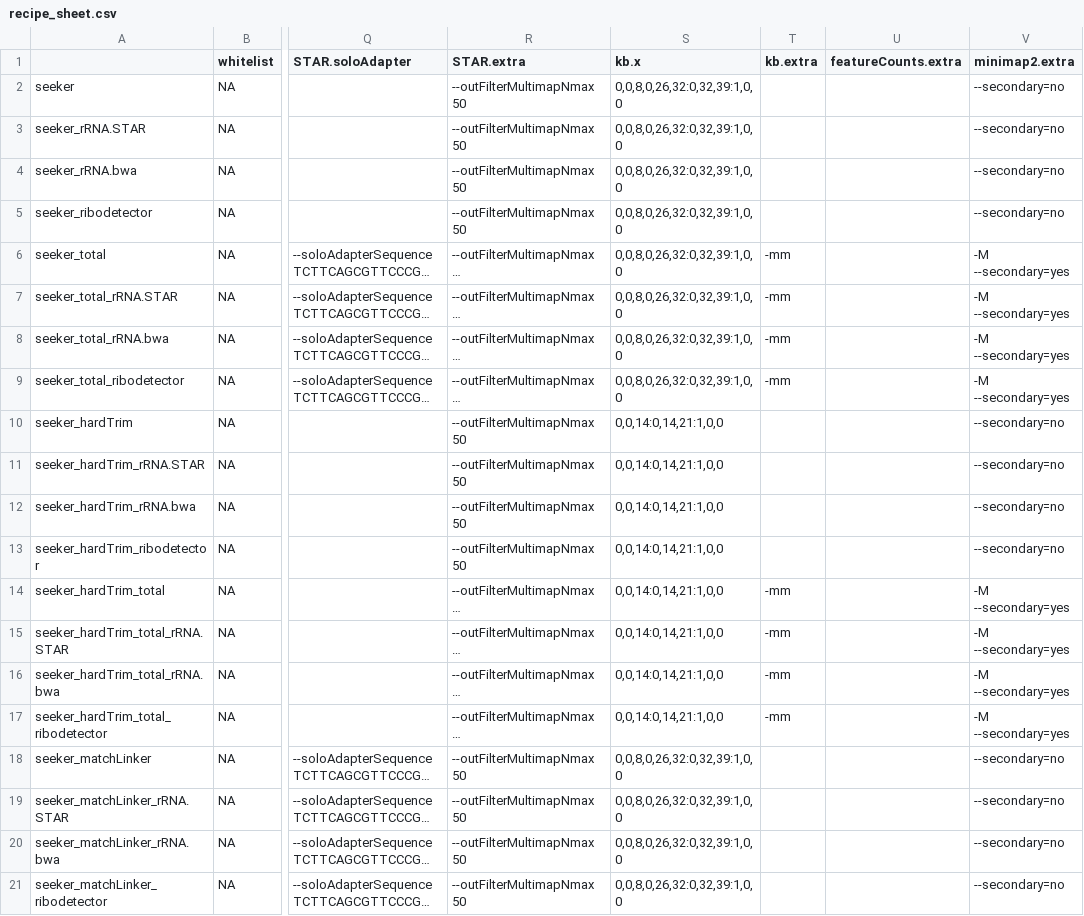
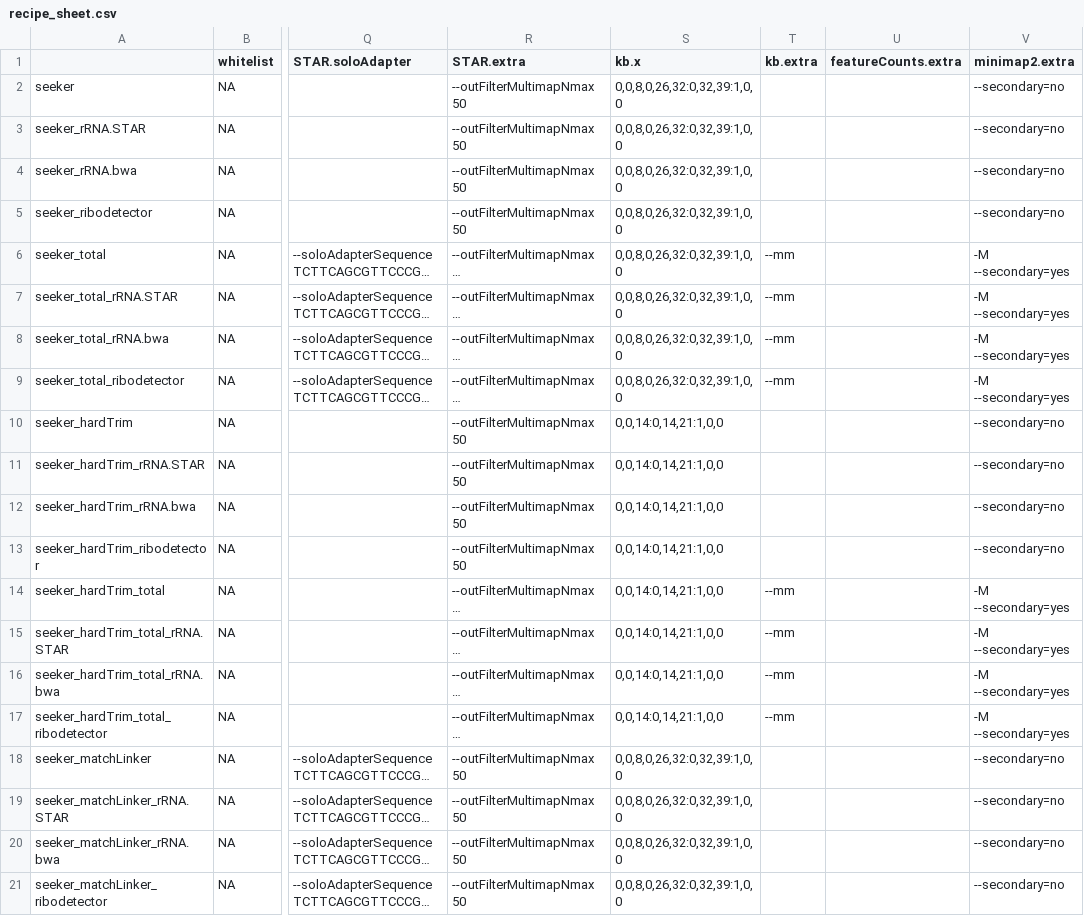
Before and after one commit to mckellardw/slide_snake, a CSV file: resources/recipe_sheet.csv, drawn as a sheet; only a part is shown, gaps mark what is left out; long unchanged cells end in …; the diff covers the shown part only; the diff names each change by its address in the sheet, - before the commit and + after, or states it on an @@ line.

Commit message:
fixed `fqastq_readqc.py` parallelization; code formatting; expanded recipe sheet

```diff
--- a/resources/recipe_sheet.csv
+++ b/resources/recipe_sheet.csv
-T6:T9 (kb.extra): -mm
+T6:T9 (kb.extra): --mm
-T14:T17 (kb.extra): -mm
+T14:T17 (kb.extra): --mm
```
Also changed, not shown: 21 edited cells elsewhere in this file, 5 other files.
